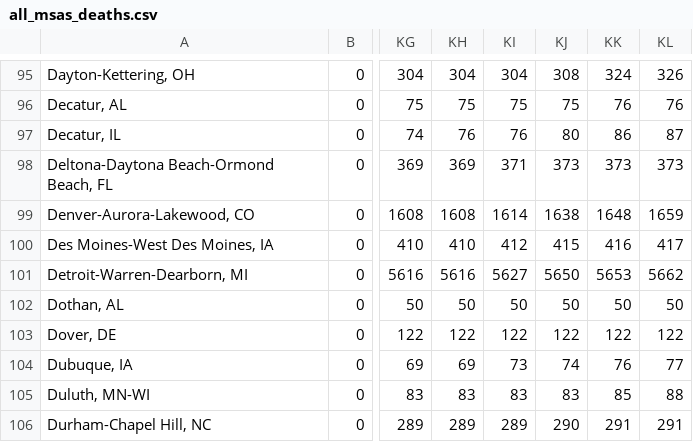
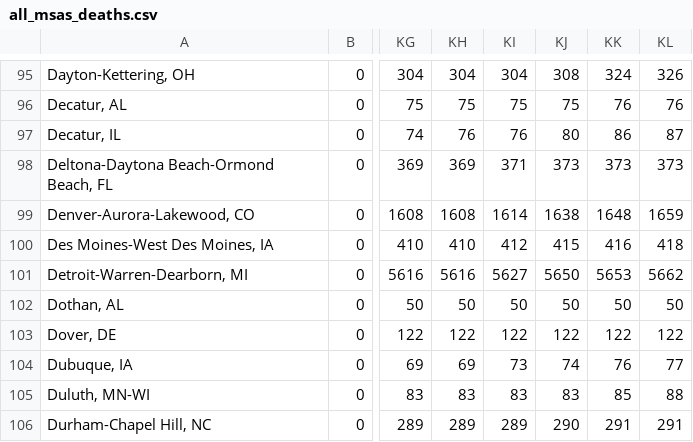
Before and after one commit to NYUMarron/covid_msa, a CSV file: data/all_msas_deaths.csv, drawn as a sheet; only a part is shown, gaps mark what is left out; the diff names each change by its address in the sheet, - before the commit and + after, or states it on an @@ line.

```diff
--- a/data/all_msas_deaths.csv
+++ b/data/all_msas_deaths.csv
-KL100: 417
+KL100: 418
```
Also changed, not shown: data/all_msas_cases.csv, 2 other files.
